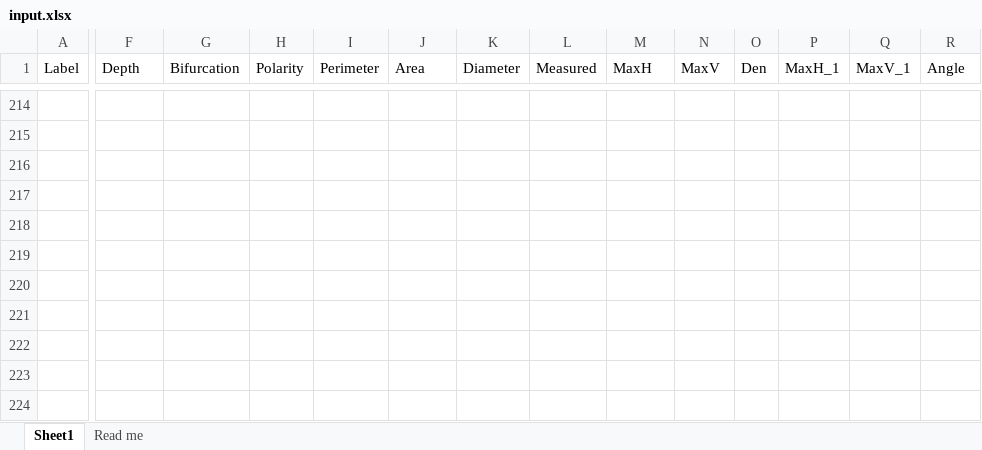
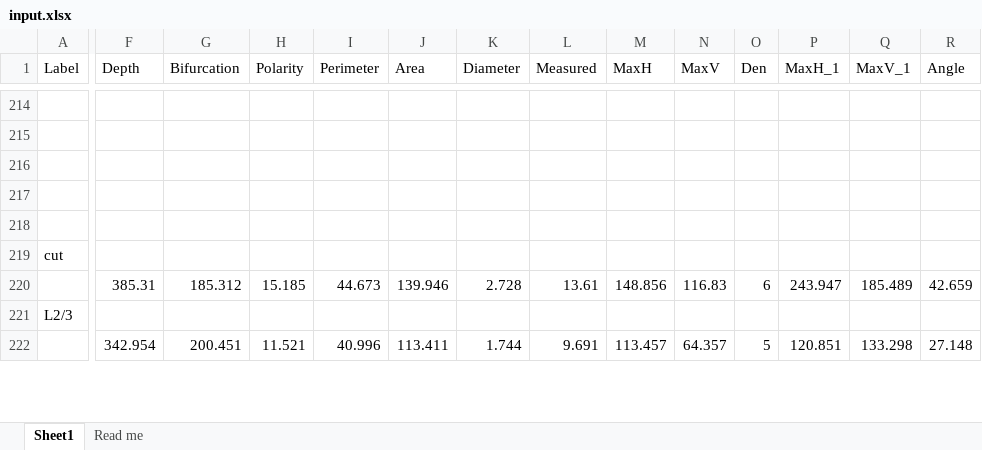
Before and after one commit to marioaacuna/gini, an Excel workbook: Data/in/input.xlsx, sheet Sheet1, drawn as a sheet; only a part is shown, gaps mark what is left out; values as stored, in another font and other column widths than the file's, no cell formats; removed rows and columns are numbered as before the commit, all else as after; rows hold the shown columns only; the diff covers the shown part only; the diff names each change by its address in the sheet, - before the commit and + after, or states it on an @@ line.

Commit message:
Neurons added from Natalie reconstructions

```diff
--- a/Data/in/input.xlsx (sheet Sheet1)
+++ b/Data/in/input.xlsx (sheet Sheet1)
-A219 (Label): (empty)
+A219 (Label): cut
-F220 (Depth): (empty)
+F220 (Depth): 385.31
-G220 (Bifurcation): (empty)
+G220 (Bifurcation): 185.312
-H220 (Polarity): (empty)
+H220 (Polarity): 15.185
-I220 (Perimeter): (empty)
+I220 (Perimeter): 44.673
-J220 (Area): (empty)
+J220 (Area): 139.946
-K220 (Diameter): (empty)
+K220 (Diameter): 2.728
-L220 (Measured): (empty)
+L220 (Measured): 13.61
-M220 (MaxH): (empty)
+M220 (MaxH): 148.856
-N220 (MaxV): (empty)
+N220 (MaxV): 116.83
-O220 (Den): (empty)
+O220 (Den): 6
-P220 (MaxH_1): (empty)
+P220 (MaxH_1): 243.947
-Q220 (MaxV_1): (empty)
+Q220 (MaxV_1): 185.489
-R220 (Angle): (empty)
+R220 (Angle): 42.659
-A221 (Label): (empty)
+A221 (Label): L2/3
-F222 (Depth): (empty)
+F222 (Depth): 342.954
-G222 (Bifurcation): (empty)
+G222 (Bifurcation): 200.451
-H222 (Polarity): (empty)
+H222 (Polarity): 11.521
-I222 (Perimeter): (empty)
+I222 (Perimeter): 40.996
-J222 (Area): (empty)
+J222 (Area): 113.411
-K222 (Diameter): (empty)
+K222 (Diameter): 1.744
-L222 (Measured): (empty)
+L222 (Measured): 9.691
-M222 (MaxH): (empty)
+M222 (MaxH): 113.457
-N222 (MaxV): (empty)
+N222 (MaxV): 64.357
-O222 (Den): (empty)
+O222 (Den): 5
-P222 (MaxH_1): (empty)
+P222 (MaxH_1): 120.851
-Q222 (MaxV_1): (empty)
+Q222 (MaxV_1): 133.298
-R222 (Angle): (empty)
+R222 (Angle): 27.148
-row 223: (empty)
-row 224: (empty)
```
Also changed, not shown: 4 added rows, 2 removed rows and 54 edited cells elsewhere in this sheet, cell formats.
